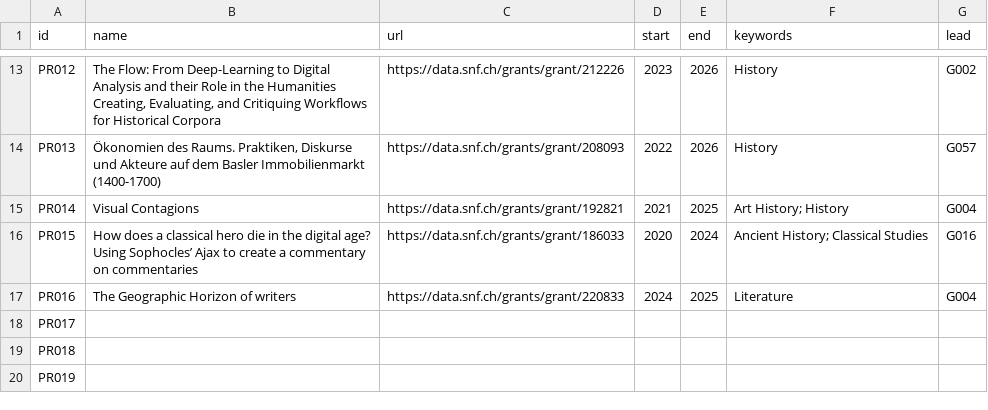
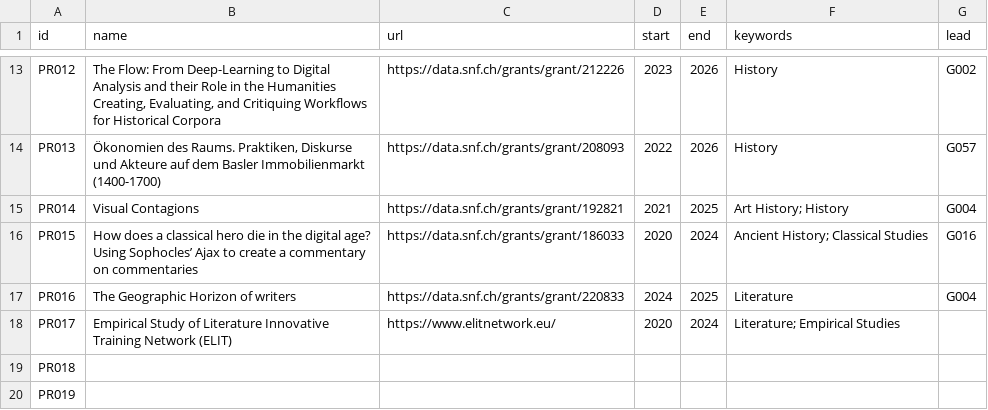
Before and after one commit to JRaemySFA/dh-landscape-ch, a CSV file: data/03_project.csv, drawn as a sheet; only a part is shown, gaps mark what is left out.

```diff
--- a/data/03_project.csv
+++ b/data/03_project.csv
@@ -23,3 +23,3 @@ PR016;"The Geographic Horizon of writers
 ";https://data.snf.ch/grants/grant/220833;2024;2025;Literature;G004
-PR017;;;;;;
+PR017;Empirical Study of Literature Innovative Training Network (ELIT);https://www.elitnetwork.eu/;2020;2024;"Literature; Empirical Studies";
 PR018;;;;;;
```
Also changed, not shown: data/01_group.csv, data/02_person.csv.
